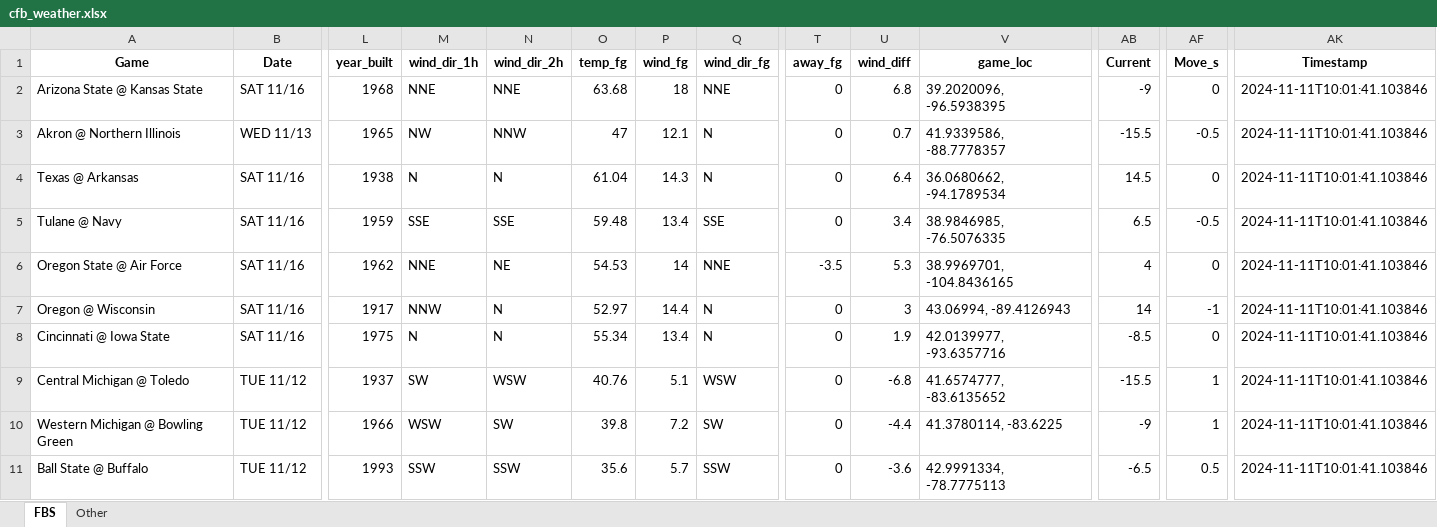
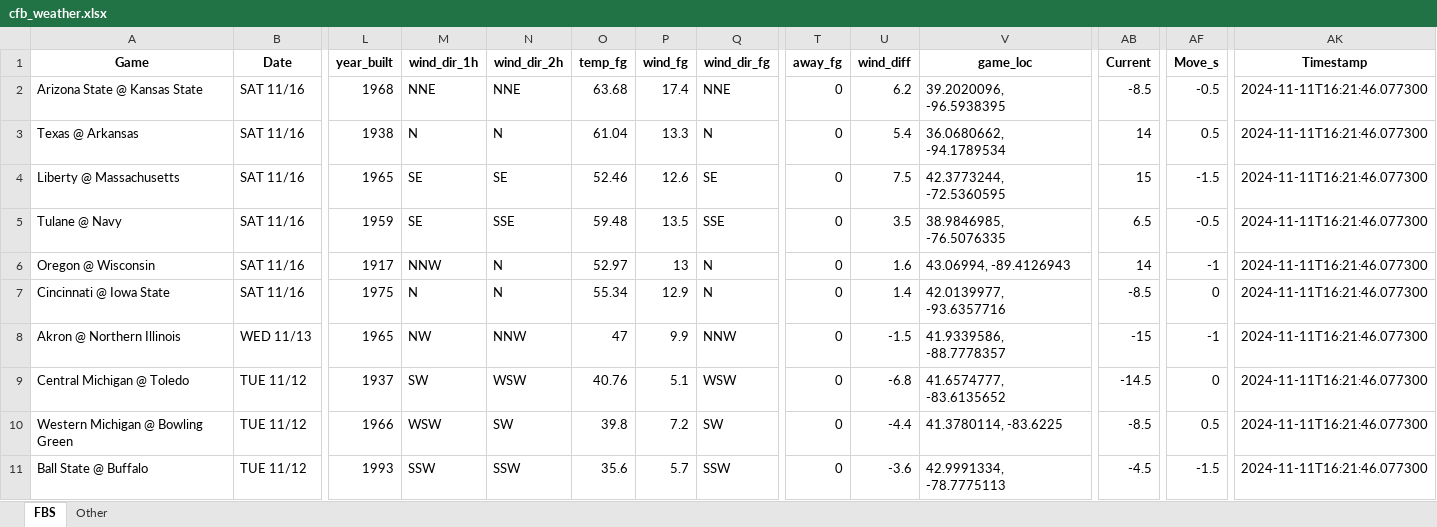
Before and after one commit to mslade50/football_weather, an Excel workbook: cfb_weather.xlsx, sheet FBS, drawn as a sheet; only a part is shown, gaps mark what is left out; values as stored, in another font and other column widths than the file's, no borders; removed rows and columns are numbered as before the commit, all else as after; rows hold the shown columns only; the diff covers the shown part only; the diff names each change by its address in the sheet, - before the commit and + after, or states it on an @@ line.

Commit message:
Update cfb_weather.xlsx with Timestamp 2024-11-11T16:21:46.077300

```diff
--- a/cfb_weather.xlsx (sheet FBS)
+++ b/cfb_weather.xlsx (sheet FBS)
-P2 (wind_fg): 18
+P2 (wind_fg): 17.4
-U2 (wind_diff): 6.8
+U2 (wind_diff): 6.2
-AB2 (Current): -9
+AB2 (Current): -8.5
-AF2 (Move_s): 0
+AF2 (Move_s): -0.5
-AK2 (Timestamp): 2024-11-11T10:01:41.103846
+AK2 (Timestamp): 2024-11-11T16:21:46.077300
-row 3: Akron @ Northern Illinois | WED 11/13 | 1965 | NW | NNW | 47 | 12.1 | N | 0 | 0.7 | 41.9339586, -88.7778357 | -15.5 | -0.5 | 2024-11-11T10:01:41.103846
-P3 (wind_fg): 14.3
+P3 (wind_fg): 13.3
-U3 (wind_diff): 6.4
+U3 (wind_diff): 5.4
-AB3 (Current): 14.5
+AB3 (Current): 14
-AF3 (Move_s): 0
+AF3 (Move_s): 0.5
-AK3 (Timestamp): 2024-11-11T10:01:41.103846
+AK3 (Timestamp): 2024-11-11T16:21:46.077300
+row 4: Liberty @ Massachusetts | SAT 11/16 | 1965 | SE | SE | 52.46 | 12.6 | SE | 0 | 7.5 | 42.3773244, -72.5360595 | 15 | -1.5 | 2024-11-11T16:21:46.077300
-M5 (wind_dir_1h): SSE
+M5 (wind_dir_1h): SE
-P5 (wind_fg): 13.4
+P5 (wind_fg): 13.5
-U5 (wind_diff): 3.4
+U5 (wind_diff): 3.5
-AK5 (Timestamp): 2024-11-11T10:01:41.103846
+AK5 (Timestamp): 2024-11-11T16:21:46.077300
-row 6: Oregon State @ Air Force | SAT 11/16 | 1962 | NNE | NE | 54.53 | 14 | NNE | -3.5 | 5.3 | 38.9969701, -104.8436165 | 4 | 0 | 2024-11-11T10:01:41.103846
-P6 (wind_fg): 14.4
+P6 (wind_fg): 13
-U6 (wind_diff): 3
+U6 (wind_diff): 1.6
-AK6:AK7 (Timestamp): 2024-11-11T10:01:41.103846
+AK6:AK7 (Timestamp): 2024-11-11T16:21:46.077300
-P7 (wind_fg): 13.4
+P7 (wind_fg): 12.9
-U7 (wind_diff): 1.9
+U7 (wind_diff): 1.4
+row 8: Akron @ Northern Illinois | WED 11/13 | 1965 | NW | NNW | 47 | 9.9 | NNW | 0 | -1.5 | 41.9339586, -88.7778357 | -15 | -1 | 2024-11-11T16:21:46.077300
-AB9 (Current): -15.5
+AB9 (Current): -14.5
-AF9 (Move_s): 1
+AF9 (Move_s): 0
-AK9:AK11 (Timestamp): 2024-11-11T10:01:41.103846
+AK9:AK11 (Timestamp): 2024-11-11T16:21:46.077300
-AB10 (Current): -9
+AB10 (Current): -8.5
-AF10 (Move_s): 1
+AF10 (Move_s): 0.5
-AB11 (Current): -6.5
+AB11 (Current): -4.5
-AF11 (Move_s): 0.5
+AF11 (Move_s): -1.5
```
Also changed, not shown: 1 added row, 1 removed row and 220 edited cells elsewhere in this sheet, sheet Other.
